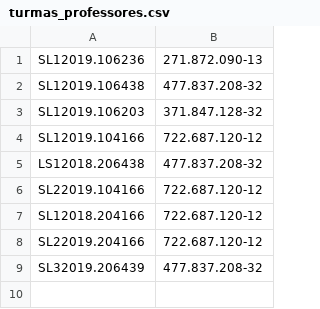
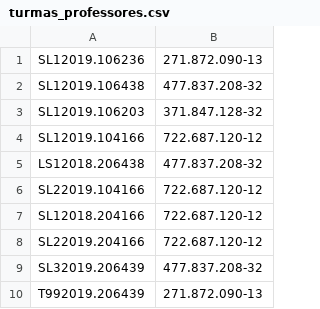
Before and after one commit to webargus/ufrpe_crud, a CSV file: turmas_professores.csv, drawn as a sheet.

```diff
--- a/turmas_professores.csv
+++ b/turmas_professores.csv
@@ -9 +9,2 @@
 "SL32019.206439";"477.837.208-32"
+"T992019.206439";"271.872.090-13"
```
Also changed, not shown: alunos.csv, turmas.csv, 2 other files.
